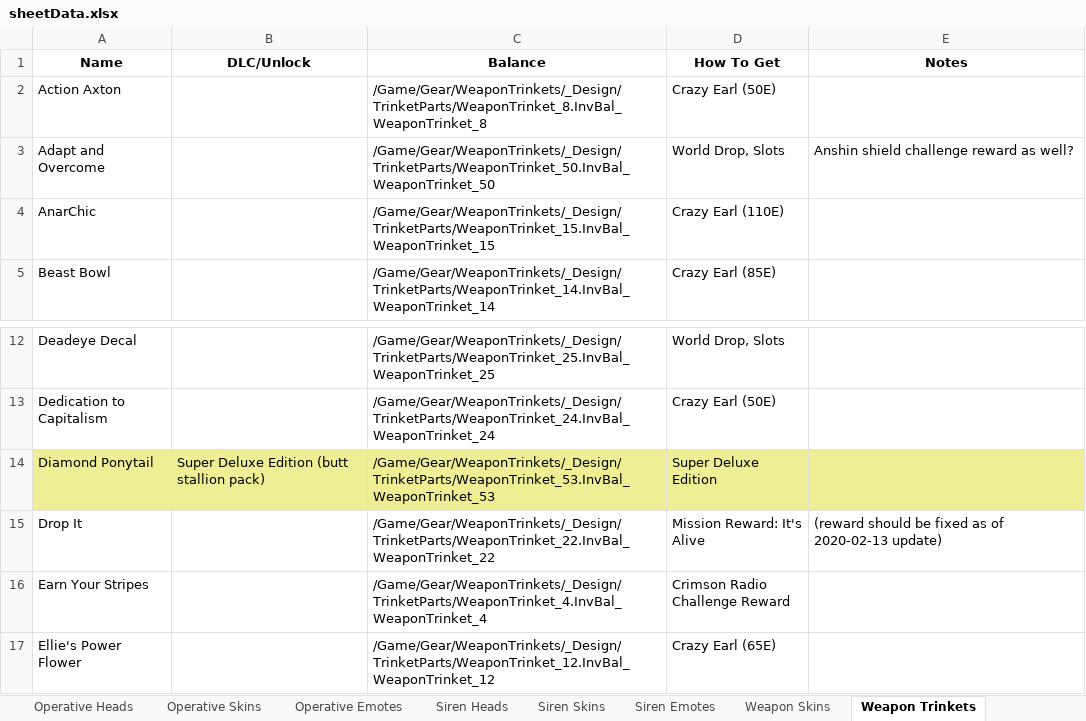
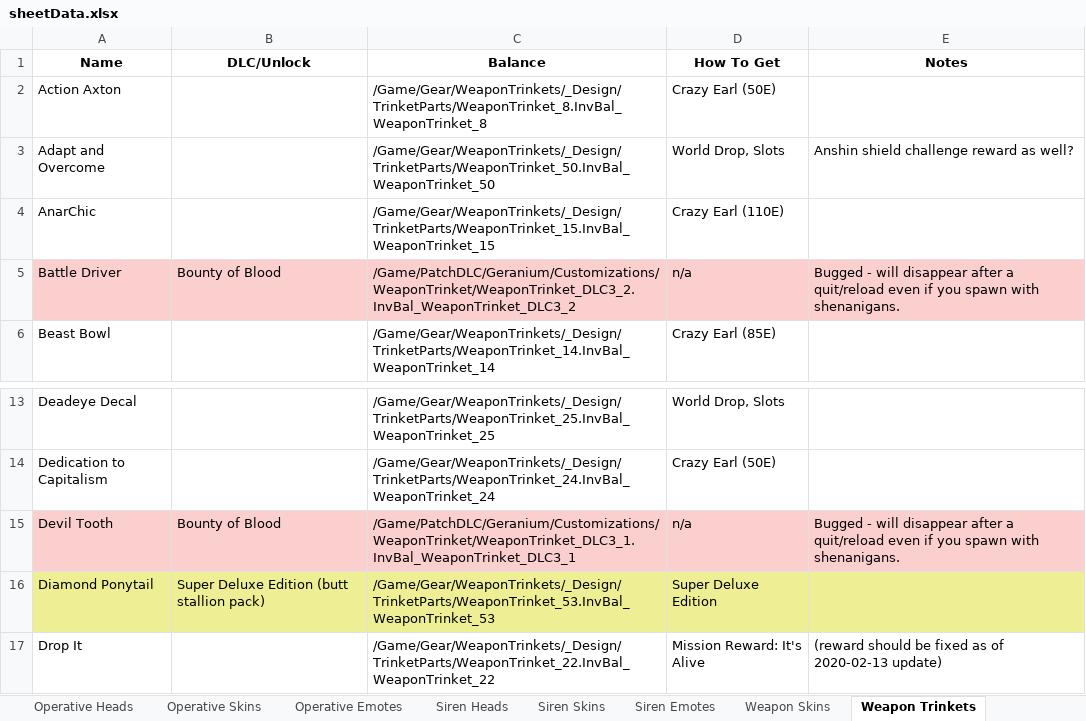
Before and after one commit to FromDarkHell/BL3ProfileEditor, an Excel workbook: CosmeticsGenerator/sheetData.xlsx, sheet Weapon Trinkets, drawn as a sheet; only a part is shown, gaps mark what is left out; the shorter side is filled out with more unchanged rows; values as stored, in another font and other column widths than the file's, no borders; charts and pictures not drawn; the diff names each change by its address in the sheet, - before the commit and + after, or states it on an @@ line.

```diff
--- a/CosmeticsGenerator/sheetData.xlsx (sheet Weapon Trinkets)
+++ b/CosmeticsGenerator/sheetData.xlsx (sheet Weapon Trinkets)
+row 5: Battle Driver | Bounty of Blood | /Game/PatchDLC/Geranium/Customizations/WeaponTrinket/WeaponTrinket_DLC3_2.InvBal_WeaponTrinket_DLC3_2 | n/a | Bugged - will disappear after a quit/reload even if you spawn with shenanigans.
+row 15: Devil Tooth | Bounty of Blood | /Game/PatchDLC/Geranium/Customizations/WeaponTrinket/WeaponTrinket_DLC3_1.InvBal_WeaponTrinket_DLC3_1 | n/a | Bugged - will disappear after a quit/reload even if you spawn with shenanigans.
```
Also changed, not shown: sheet Room Decorations, sheet ECHO Themes, sheet Beastmaster Emotes, sheet Gunner Emotes, sheet Operative Emotes, sheet Siren Emotes, 10 more sheets, 6 other files.
